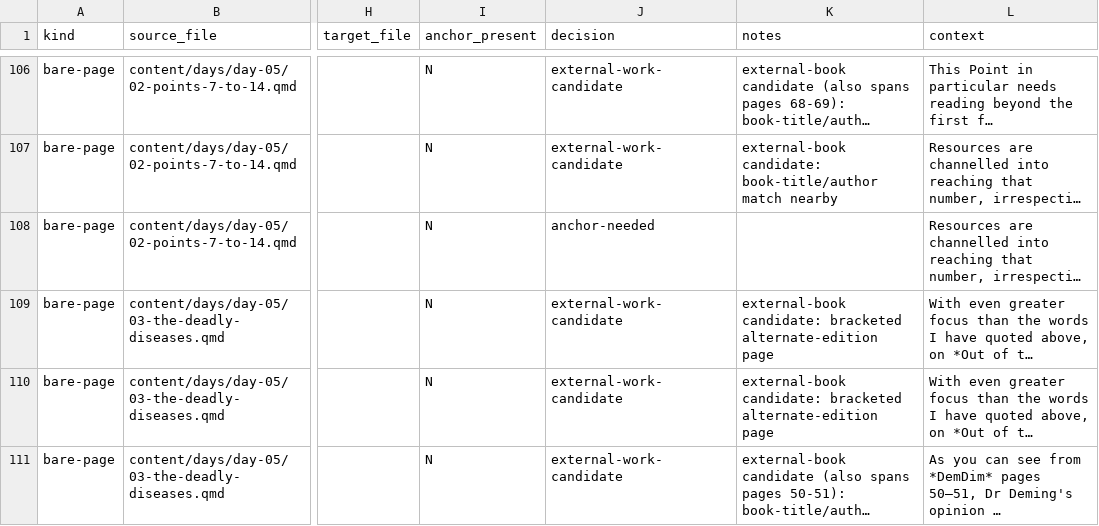
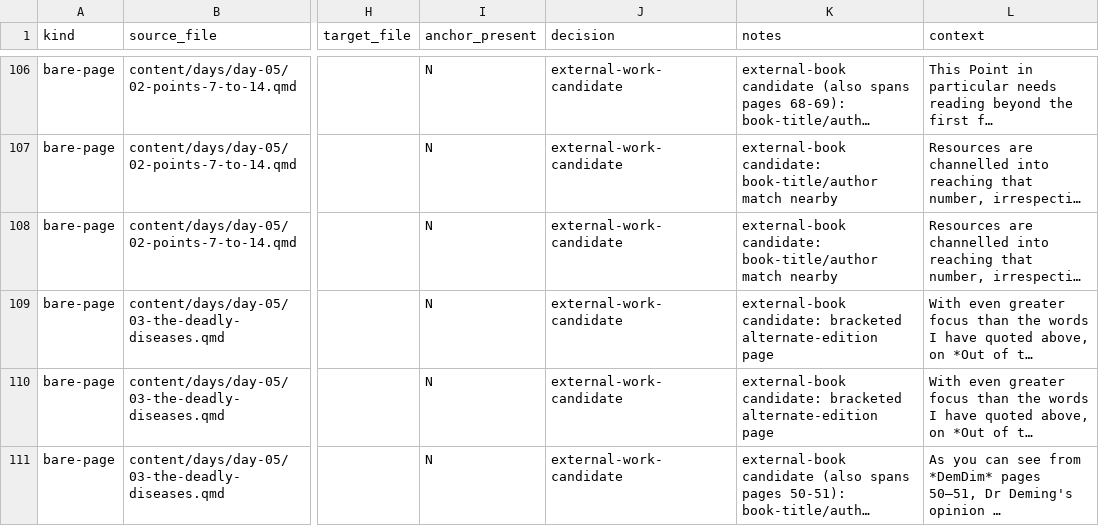
Before and after one commit to lddurbin/twelve_days_to_deming, a CSV file: workflow/bare-page-refs.csv, drawn as a sheet; only a part is shown, gaps mark what is left out; long unchanged cells end in …; the diff names each change by its address in the sheet, - before the commit and + after, or states it on an @@ line.

```diff
--- a/workflow/bare-page-refs.csv
+++ b/workflow/bare-page-refs.csv
-J108 (decision): anchor-needed
+J108 (decision): external-work-candidate
-K108 (notes): (empty)
+K108 (notes): external-book candidate: book-title/author match nearby
```
Also changed, not shown: workflow/inter-day-refs.csv, 1 other file.
